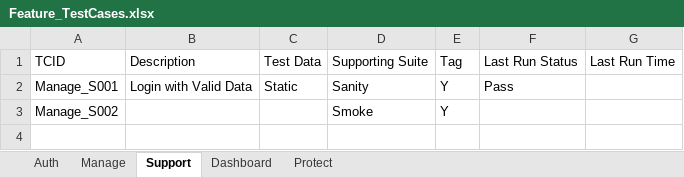
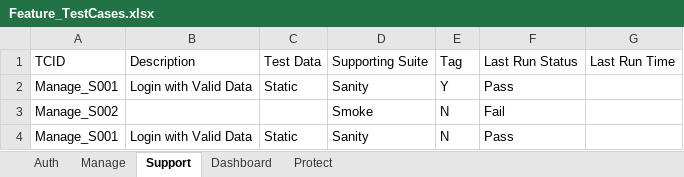
Before and after one commit to naveenkumarcbm/excel-processing, an Excel workbook: config/Feature_TestCases.xlsx, sheet Support, drawn as a sheet; values as stored, in another font and other column widths than the file's, no borders; the diff names each change by its address in the sheet, - before the commit and + after, or states it on an @@ line.

```diff
--- a/config/Feature_TestCases.xlsx (sheet Support)
+++ b/config/Feature_TestCases.xlsx (sheet Support)
-E3 (Tag): Y
+E3 (Tag): N
-F3 (Last Run Status): (empty)
+F3 (Last Run Status): Fail
+row 4: Manage_S001 | Login with Valid Data | Static | Sanity | N | Pass
```
Also changed, not shown: sheet Dashboard, sheet Manage, sheet Protect, config/Main.xlsx, 3 other files.
